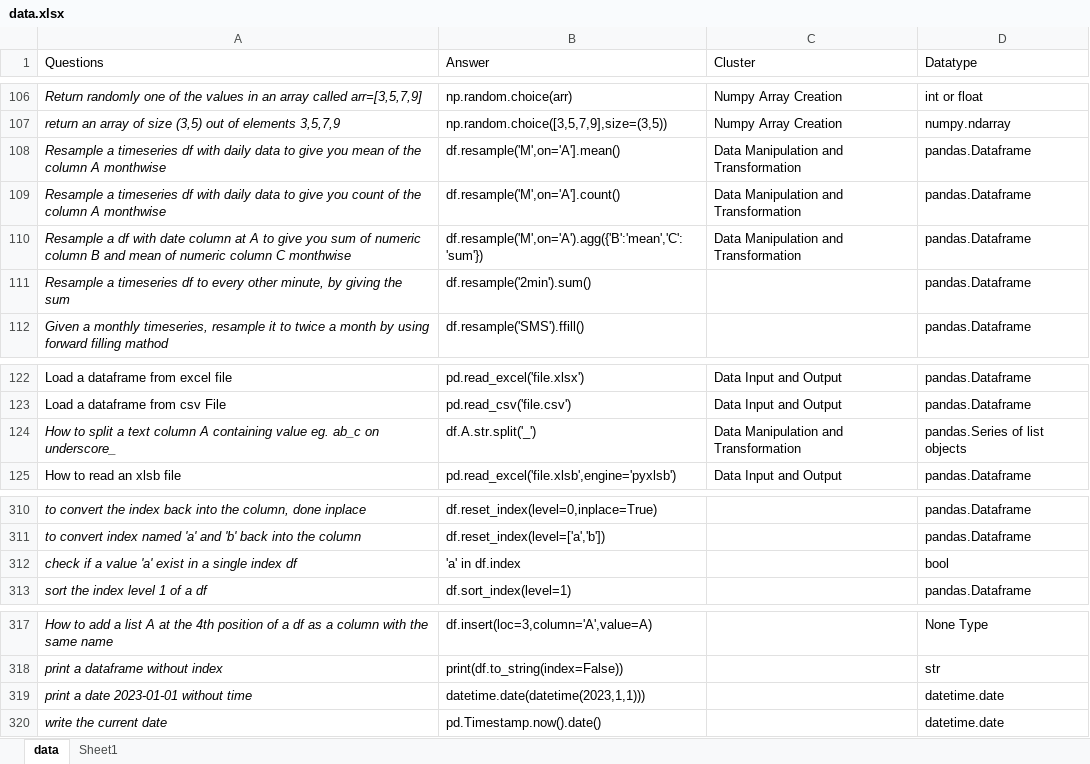
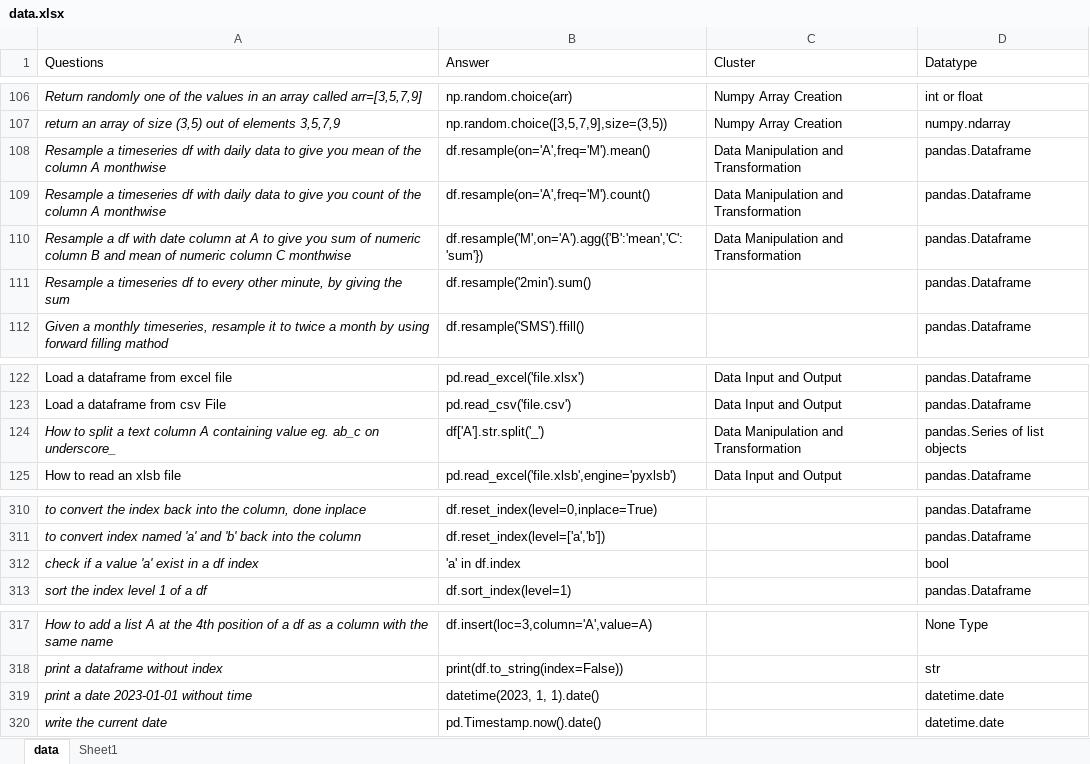
Before and after one commit to priyankconnect/MyProjects, an Excel workbook: PythonPracticeGame/data.xlsx, sheet data, drawn as a sheet; only a part is shown, gaps mark what is left out; values as stored, in another font and other column widths than the file's, no borders; the diff covers the shown part only; the diff names each change by its address in the sheet, - before the commit and + after, or states it on an @@ line.

```diff
--- a/PythonPracticeGame/data.xlsx (sheet data)
+++ b/PythonPracticeGame/data.xlsx (sheet data)
-B108 (Answer): df.resample('M',on='A'].mean()
+B108 (Answer): df.resample(on='A',freq='M').mean()
-B109 (Answer): df.resample('M',on='A'].count()
+B109 (Answer): df.resample(on='A',freq='M').count()
-B124 (Answer): df.A.str.split('_')
+B124 (Answer): df['A'].str.split('_')
-A312 (Questions): check if a value 'a' exist in a single index df
+A312 (Questions): check if a value 'a' exist in a df index
-B319 (Answer): datetime.date(datetime(2023,1,1)))
+B319 (Answer): datetime(2023, 1, 1).date()
```
Also changed, not shown: 62 added rows elsewhere in this sheet.
